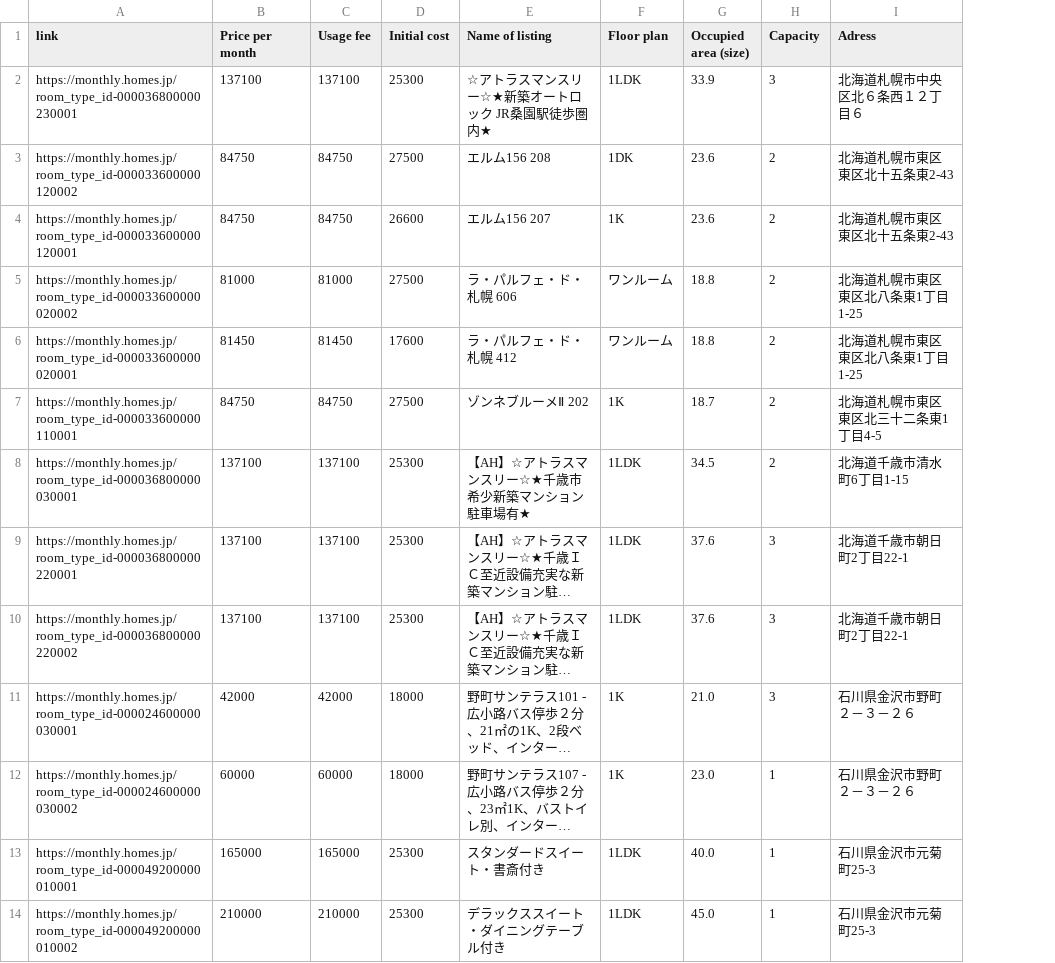
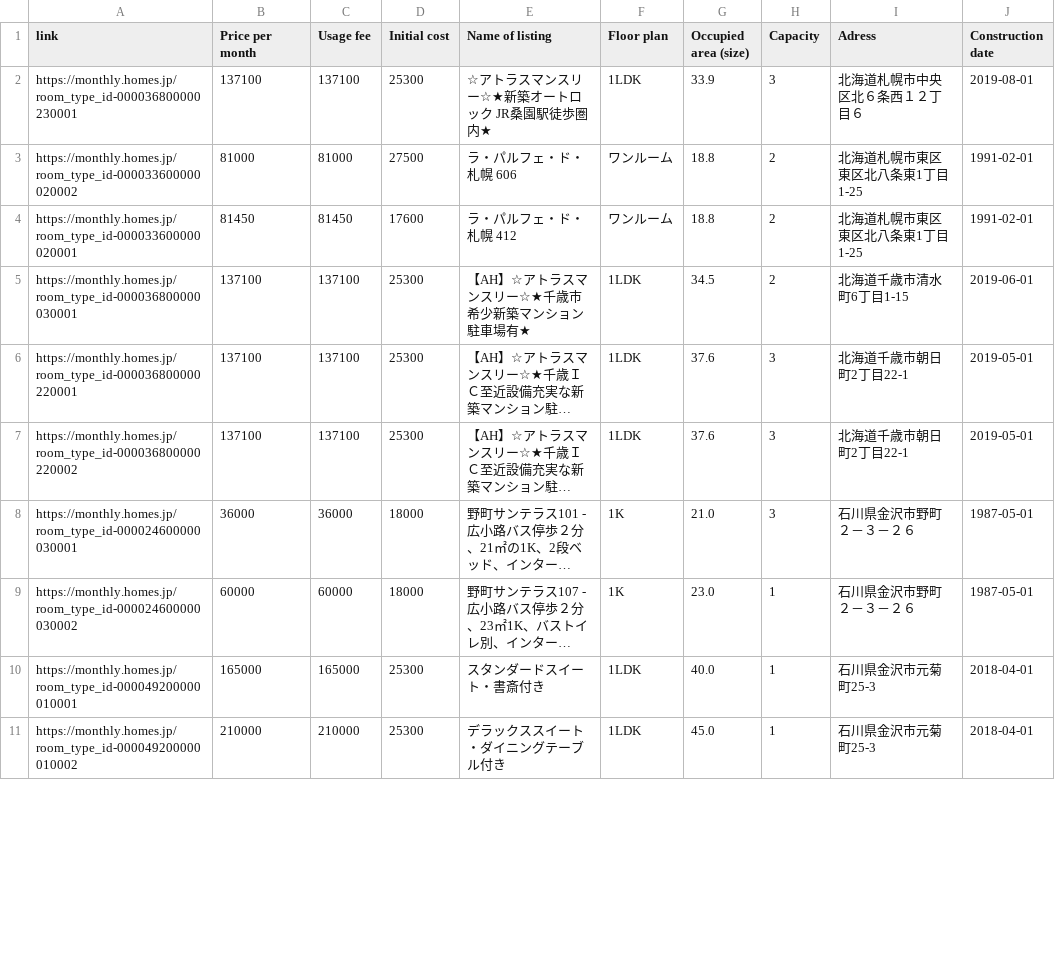
Before and after one commit to AleksandrBagdasarov/Japanes, a CSV file: test.csv, drawn as a sheet; only a part is shown; long unchanged cells end in …; removed rows and columns are numbered as before the commit, all else as after; the diff names each change by its address in the sheet, - before the commit and + after, or states it on an @@ line.

```diff
--- a/test.csv
+++ b/test.csv
+column J (Construction date), rows 2-11: 2019-08-01 | 1991-02-01 | 1991-02-01 | 2019-06-01 | 2019-05-01 | 2019-05-01 | 1987-05-01 | 1987-05-01 | 2018-04-01 | 2018-04-01
-row 3: https://monthly.homes.jp/room_type_id-000033600000120002 | 84750 | 84750 | 27500 | エルム156 208 | 1DK | 23.6 | 2 | 北海道札幌市東区東区北十五条東2-43
-row 4: https://monthly.homes.jp/room_type_id-000033600000120001 | 84750 | 84750 | 26600 | エルム156 207 | 1K | 23.6 | 2 | 北海道札幌市東区東区北十五条東2-43
-row 7: https://monthly.homes.jp/room_type_id-000033600000110001 | 84750 | 84750 | 27500 | ゾンネブルーメⅡ 202 | 1K | 18.7 | 2 | 北海道札幌市東区東区北三十二条東1丁目4-5
-B8 (Price per month): 42000
+B8 (Price per month): 36000
-C8 (Usage fee): 42000
+C8 (Usage fee): 36000
```
Also changed, not shown: test2.csv, 13 other files.
